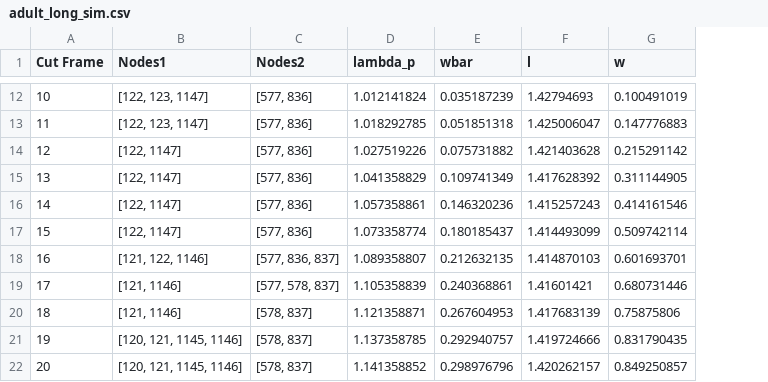
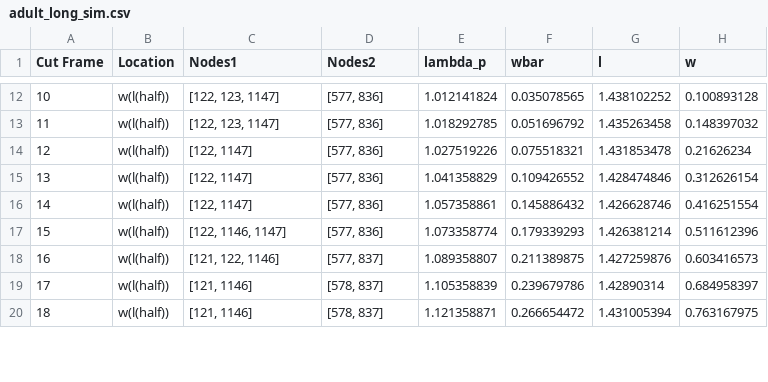
Before and after one commit to mholla/BMMB24, a CSV file: simulations/results/adult_long_sim.csv, drawn as a sheet; only a part is shown, gaps mark what is left out; removed rows and columns are numbered as before the commit, all else as after; the diff covers the shown part only; the diff names each change by its address in the sheet, - before the commit and + after, or states it on an @@ line.

```diff
--- a/simulations/results/adult_long_sim.csv
+++ b/simulations/results/adult_long_sim.csv
+column B (Location), rows 12-20: all w(l(half))
-F12 (wbar): 0.035187239
+F12 (wbar): 0.035078565
-G12 (l): 1.42794693
+G12 (l): 1.438102252
-H12 (w): 0.100491019
+H12 (w): 0.100893128
-F13 (wbar): 0.051851318
+F13 (wbar): 0.051696792
-G13 (l): 1.425006047
+G13 (l): 1.435263458
-H13 (w): 0.147776883
+H13 (w): 0.148397032
-F14 (wbar): 0.075731882
+F14 (wbar): 0.075518321
-G14 (l): 1.421403628
+G14 (l): 1.431853478
-H14 (w): 0.215291142
+H14 (w): 0.21626234
-F15 (wbar): 0.109741349
+F15 (wbar): 0.109426552
-G15 (l): 1.417628392
+G15 (l): 1.428474846
-H15 (w): 0.311144905
+H15 (w): 0.312626154
-F16 (wbar): 0.146320236
+F16 (wbar): 0.145886432
-G16 (l): 1.415257243
+G16 (l): 1.426628746
-H16 (w): 0.414161546
+H16 (w): 0.416251554
-C17 (Nodes1): [122, 1147]
+C17 (Nodes1): [122, 1146, 1147]
-F17 (wbar): 0.180185437
+F17 (wbar): 0.179339293
-G17 (l): 1.414493099
+G17 (l): 1.426381214
-H17 (w): 0.509742114
+H17 (w): 0.511612396
-D18 (Nodes2): [577, 836, 837]
+D18 (Nodes2): [577, 837]
-F18 (wbar): 0.212632135
+F18 (wbar): 0.211389875
-G18 (l): 1.414870103
+G18 (l): 1.427259876
-H18 (w): 0.601693701
+H18 (w): 0.603416573
-D19 (Nodes2): [577, 578, 837]
+D19 (Nodes2): [578, 837]
-F19 (wbar): 0.240368861
+F19 (wbar): 0.239679786
-G19 (l): 1.41601421
+G19 (l): 1.42890314
-H19 (w): 0.680731446
+H19 (w): 0.684958397
-F20 (wbar): 0.267604953
+F20 (wbar): 0.266654472
-G20 (l): 1.417683139
+G20 (l): 1.431005394
-H20 (w): 0.75875806
+H20 (w): 0.763167975
-row 21: 19 | [120, 121, 1145, 1146] | [578, 837] | 1.137358785 | 0.292940757 | 1.419724666 | 0.831790435
-row 22: 20 | [120, 121, 1145, 1146] | [578, 837] | 1.141358852 | 0.298976796 | 1.420262157 | 0.849250857
```
Also changed, not shown: 6 added rows, 5 removed rows and 30 edited cells elsewhere in this file, simulations/results/adult_tran_sim.csv, simulations/results/neonate_long_sim.csv, 1 other file.
